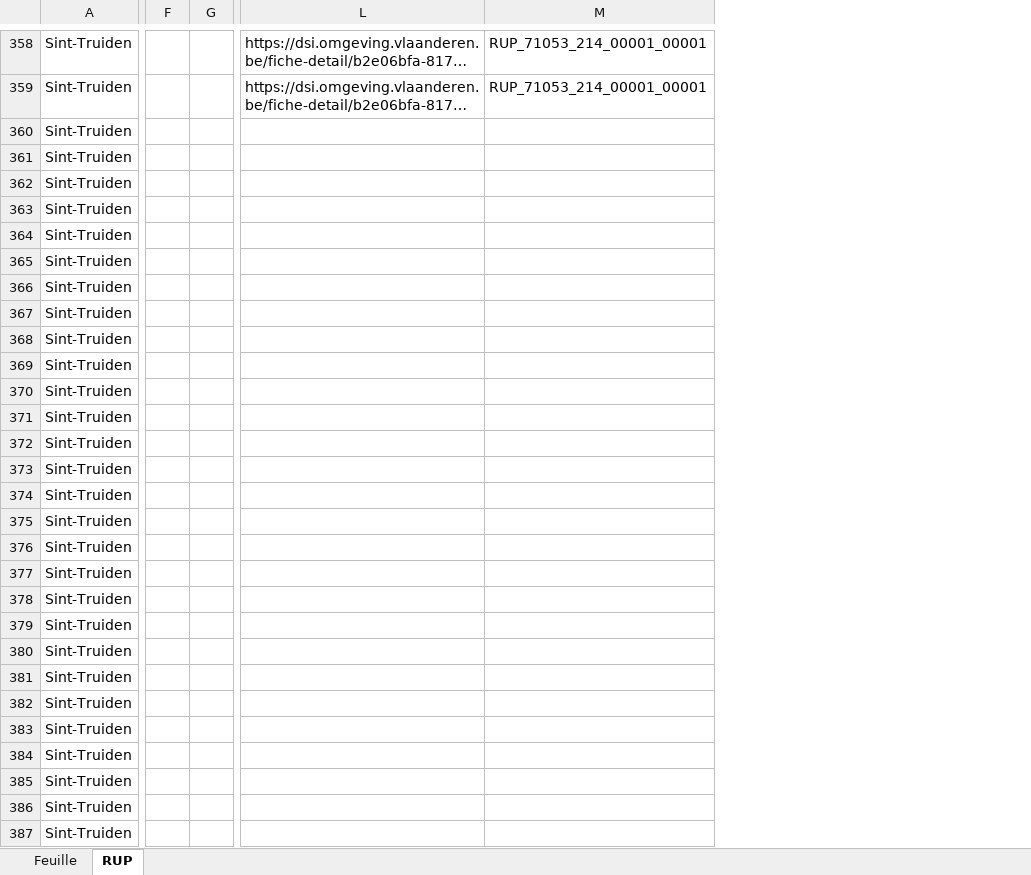
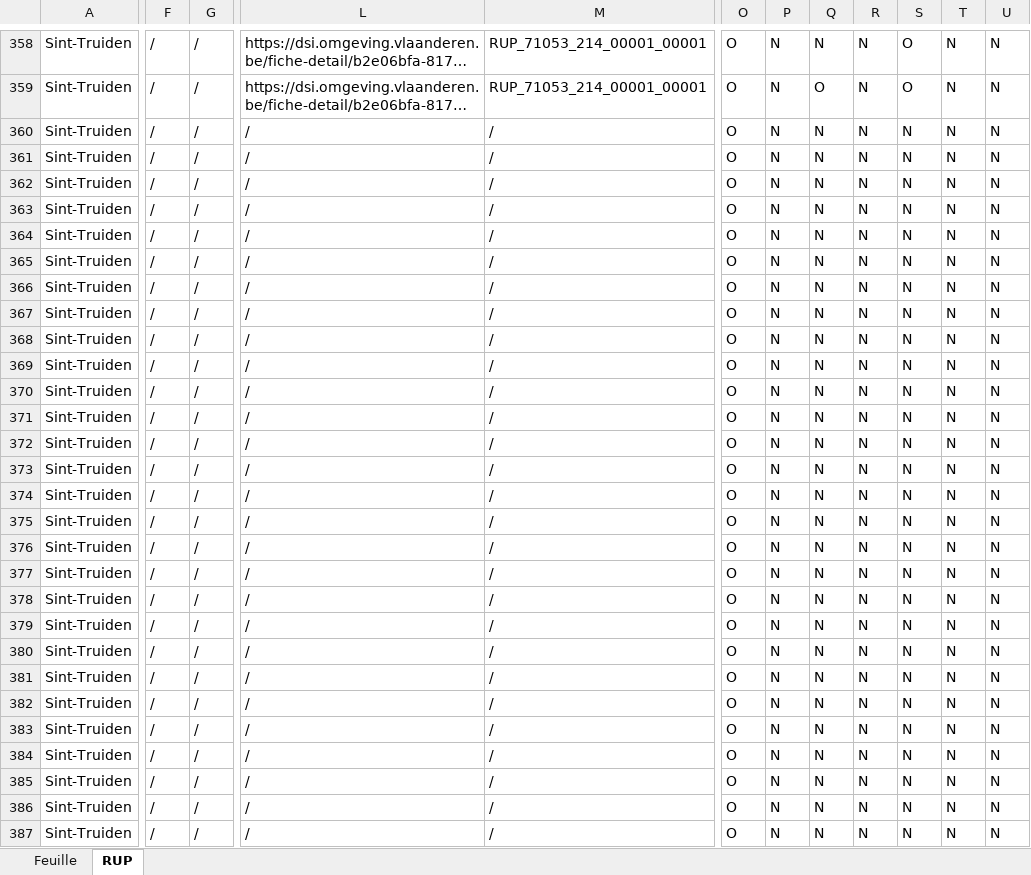
Before and after one commit to Mikajy01/walon-mpa-belgique-cloud, an Excel workbook: state/RATSIMBAZAFY Mikajisoa Selly-Rafaj - Sint-Truiden.xlsx, sheet RUP, drawn as a sheet; only a part is shown, gaps mark what is left out; long unchanged cells end in …; values as stored, in another font and other column widths than the file's, no borders; removed rows and columns are numbered as before the commit, all else as after; the diff covers the shown part only; the diff names each change by its address in the sheet, - before the commit and + after, or states it on an @@ line.

```diff
--- a/state/RATSIMBAZAFY Mikajisoa Selly-Rafaj - Sint-Truiden.xlsx (sheet RUP)
+++ b/state/RATSIMBAZAFY Mikajisoa Selly-Rafaj - Sint-Truiden.xlsx (sheet RUP)
-column F, empty
-column G, empty
+column F, rows 358-387: all /
+column G, rows 358-387: all /
+column O, rows 358-387: all O
+column P, rows 358-387: all N
+column Q, rows 358-387: N | O | N | N | N | N | N | N | N | N | N | N | N | N | N | N | N | N | N | N | N | N | N | N | N | N | N | N | N | N
+column R, rows 358-387: all N
+column S, rows 358-387: O | O | N | N | N | N | N | N | N | N | N | N | N | N | N | N | N | N | N | N | N | N | N | N | N | N | N | N | N | N
+column T, rows 358-387: all N
+column U, rows 358-387: all N
-L360:L387: (empty)
+L360:L387: /
-M360:M387: (empty)
+M360:M387: /
```
Also changed, not shown: 9 added columns and 1188 edited cells elsewhere in this sheet, 2 other files.
